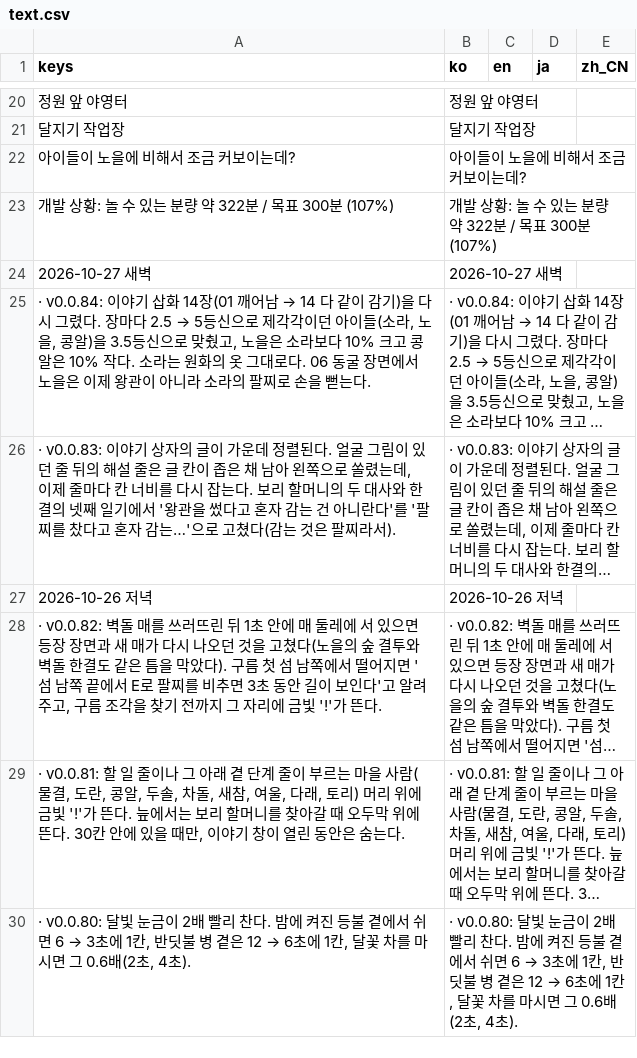
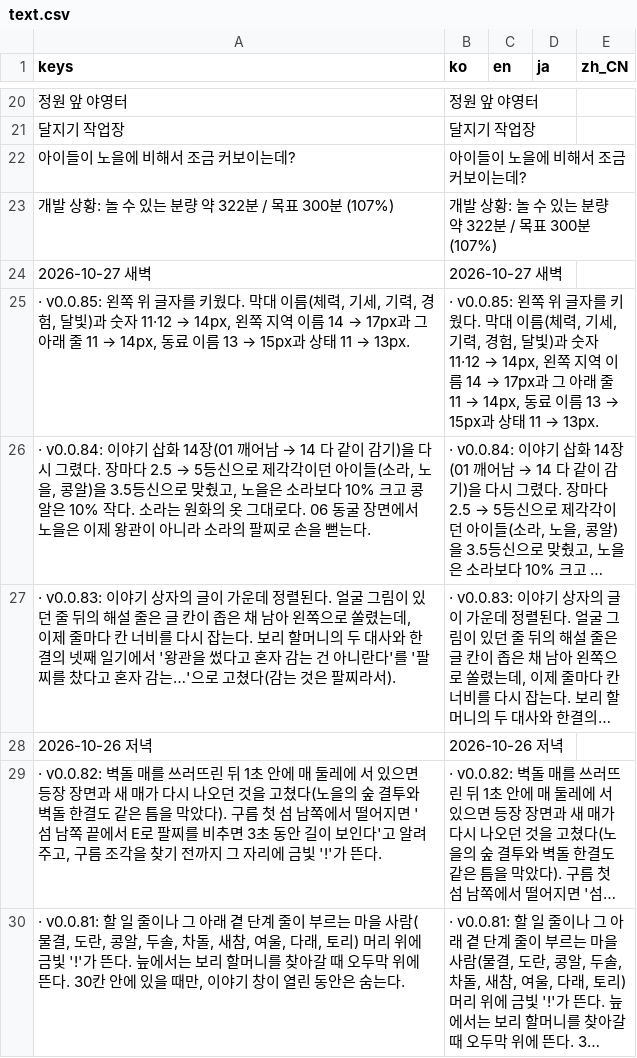
Before and after one commit to destory1984/the-crown-oddity, a CSV file: godot/i18n/text.csv, drawn as a sheet; only a part is shown, gaps mark what is left out; the shorter side is filled out with more unchanged rows; long unchanged cells end in …; the diff names each change by its address in the sheet, - before the commit and + after, or states it on an @@ line.

```diff
--- a/godot/i18n/text.csv
+++ b/godot/i18n/text.csv
+row 25: · v0.0.85: 왼쪽 위 글자를 키웠다. 막대 이름(체력, 기세, 기력, 경험, 달빛)과 숫자 11·12 → 14px, 왼쪽 지역 이름 14 → 17px과 그 아래 줄 11 → 14px, 동료 이름 13 → 15px과 상태 11 → 13px. | · v0.0.85: 왼쪽 위 글자를 키웠다. 막대 이름(체력, 기세, 기력, 경험, 달빛)과 숫자 11·12 → 14px, 왼쪽 지역 이름 14 → 17px과 그 아래 줄 11 → 14px, 동료 이름 13 → 15px과 상태 11 → 13px.
```
Also changed, not shown: 17 other files.
